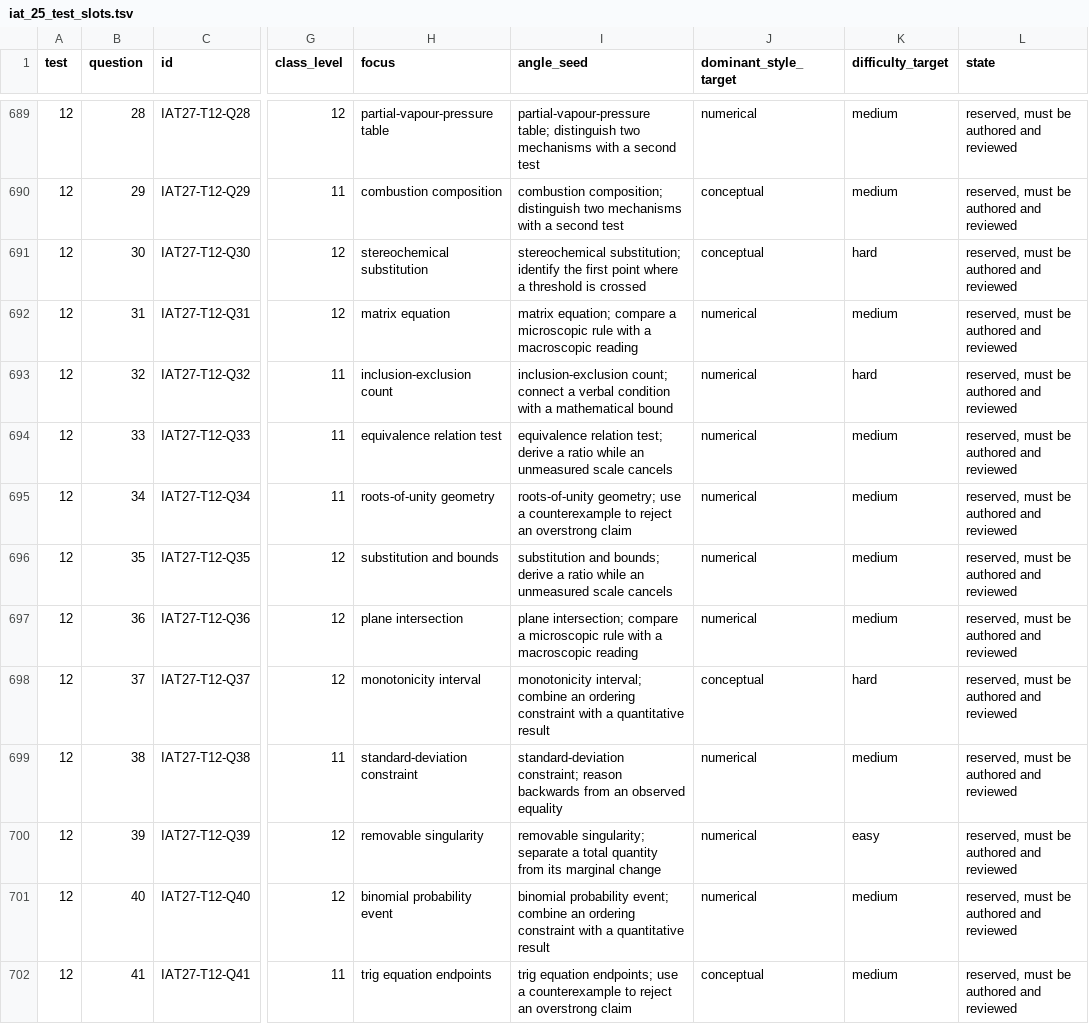
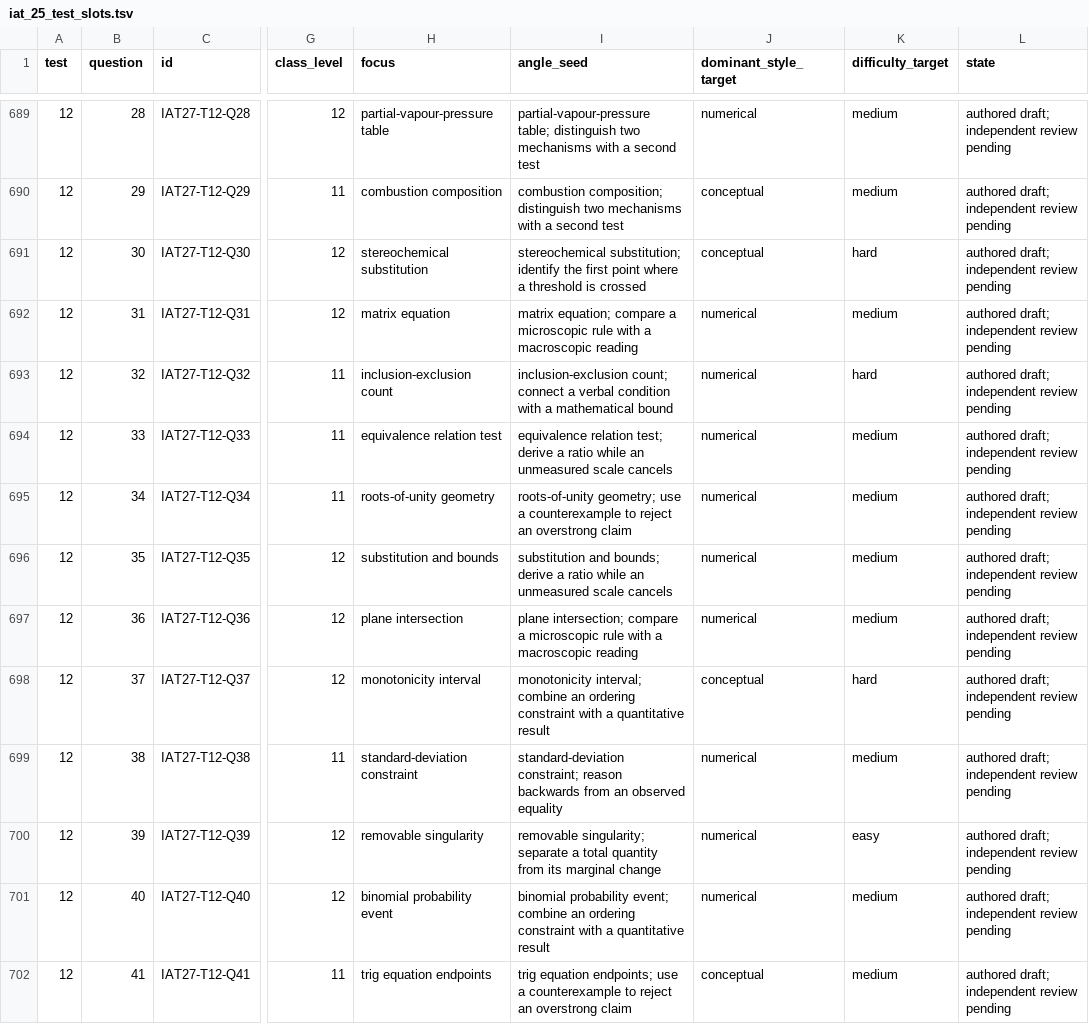
Before and after one commit to Avenger2007/Mock-Questions, a TSV file: docs/blueprints/iat_25_test_slots.tsv, drawn as a sheet; only a part is shown, gaps mark what is left out; the diff covers the shown part only; the diff names each change by its address in the sheet, - before the commit and + after, or states it on an @@ line.

```diff
--- a/docs/blueprints/iat_25_test_slots.tsv
+++ b/docs/blueprints/iat_25_test_slots.tsv
-L689:L702 (state): reserved, must be authored and reviewed
+L689:L702 (state): authored draft; independent review pending
```
Also changed, not shown: 112 edited cells elsewhere in this file, 48 other files.
